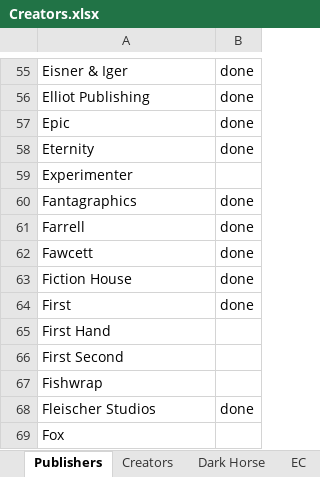
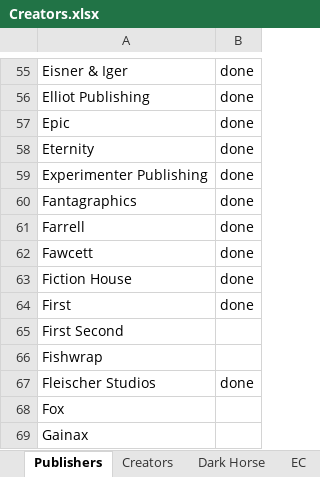
Before and after one commit to blzimg/blzimg.github.io, an Excel workbook: Creators.xlsx, sheet Publishers, drawn as a sheet; only a part is shown, gaps mark what is left out; the shorter side is filled out with more unchanged rows; values as stored, in another font and other column widths than the file's, no borders; removed rows and columns are numbered as before the commit, all else as after; the diff names each change by its address in the sheet, - before the commit and + after, or states it on an @@ line.

```diff
--- a/Creators.xlsx (sheet Publishers)
+++ b/Creators.xlsx (sheet Publishers)
-row 59: Experimenter
+row 59: Experimenter Publishing | done
-row 65: First Hand
```
Also changed, not shown: 5 other files.
